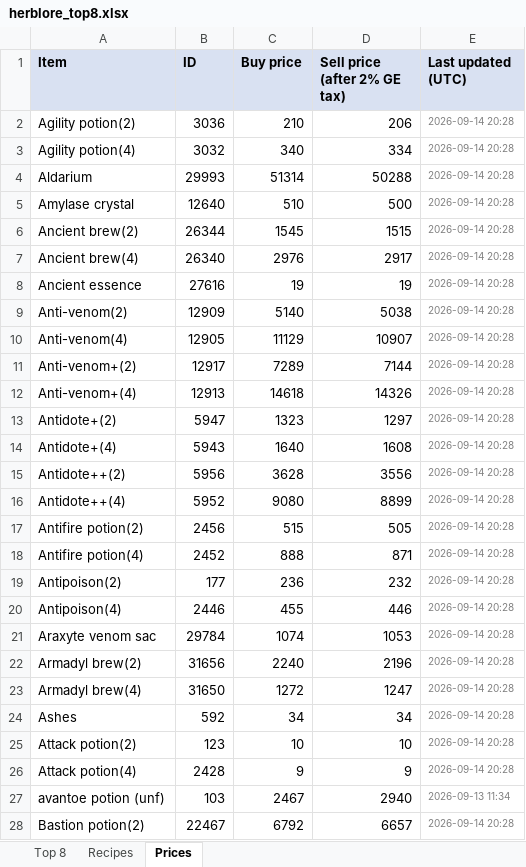
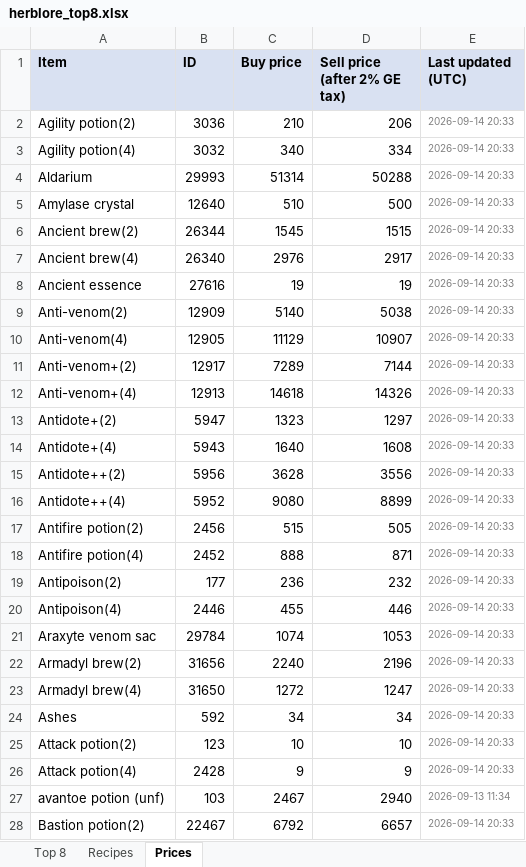
Before and after one commit to ihatenamez/herblore, an Excel workbook: docs/herblore_top8.xlsx, sheet Prices, drawn as a sheet; only a part is shown; values as stored, in another font and other column widths than the file's, no borders; the diff covers the shown part only; the diff names each change by its address in the sheet, - before the commit and + after, or states it on an @@ line.

Commit message:
prices: 2026-09-14 20:33 UTC

```diff
--- a/docs/herblore_top8.xlsx (sheet Prices)
+++ b/docs/herblore_top8.xlsx (sheet Prices)
-E2:E26 (Last updated (UTC)): 2026-09-14 20:28
+E2:E26 (Last updated (UTC)): 2026-09-14 20:33
-E28 (Last updated (UTC)): 2026-09-14 20:28
+E28 (Last updated (UTC)): 2026-09-14 20:33
```
Also changed, not shown: 128 edited cells elsewhere in this sheet, sheet Top 8, herblore_top8.xlsx, 2 other files.
